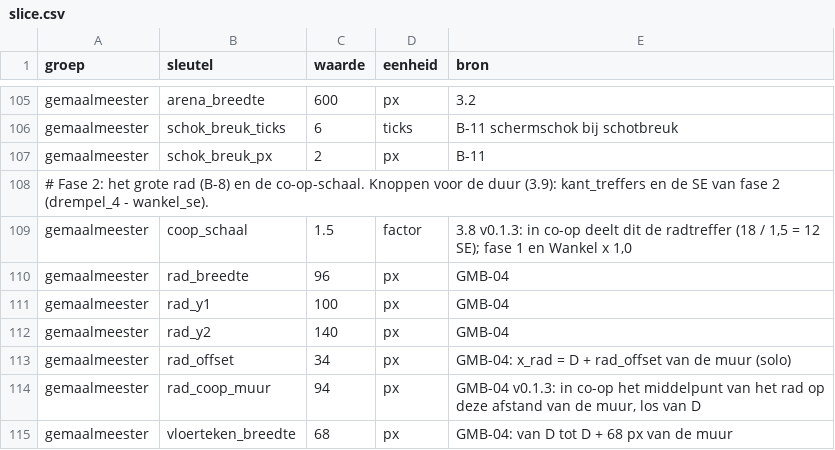
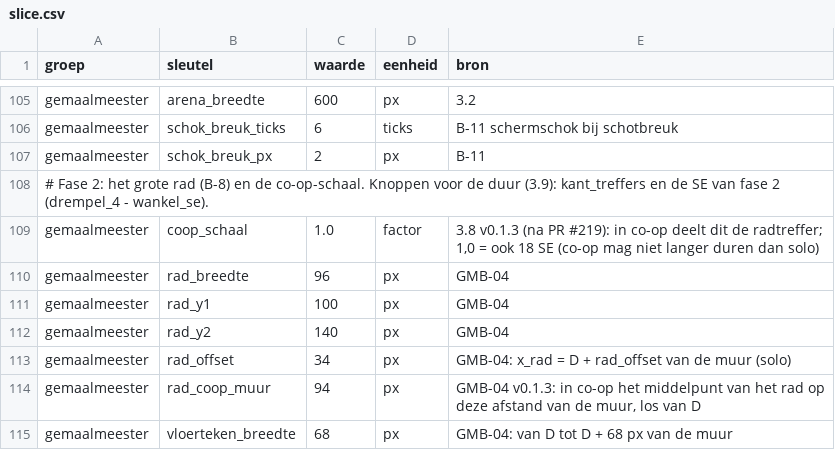
Before and after one commit to cesarvangerwen-glitch/echoborn, a CSV file: game/data/vijanden/slice.csv, drawn as a sheet; only a part is shown, gaps mark what is left out.

```diff
--- a/game/data/vijanden/slice.csv
+++ b/game/data/vijanden/slice.csv
@@ -108,3 +108,3 @@ gemaalmeester,schok_breuk_px,2,px,"B-11"
 # Fase 2: het grote rad (B-8) en de co-op-schaal. Knoppen voor de duur (3.9): kant_treffers en de SE van fase 2 (drempel_4 - wankel_se).
-gemaalmeester,coop_schaal,1.5,factor,"3.8 v0.1.3: in co-op deelt dit de radtreffer (18 / 1,5 = 12 SE); fase 1 en Wankel x 1,0"
+gemaalmeester,coop_schaal,1.0,factor,"3.8 v0.1.3 (na PR #219): in co-op deelt dit de radtreffer; 1,0 = ook 18 SE (co-op mag niet langer duren dan solo)"
 gemaalmeester,rad_breedte,96,px,"GMB-04"
```
Also changed, not shown: 4 other files.
